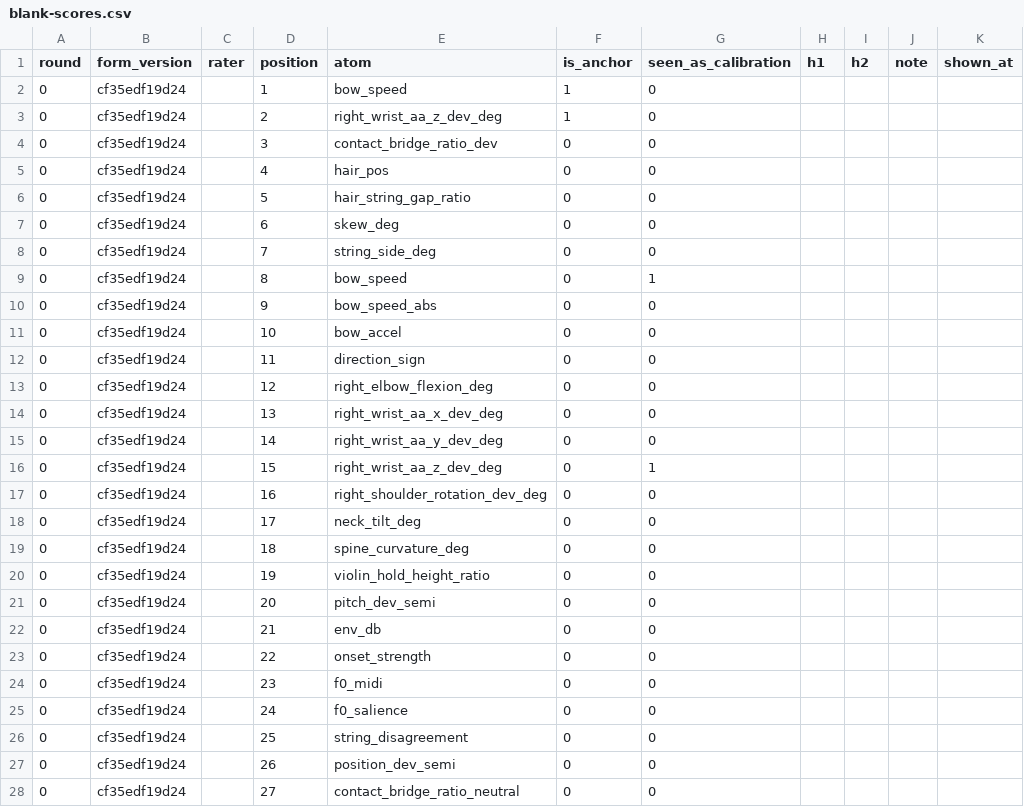
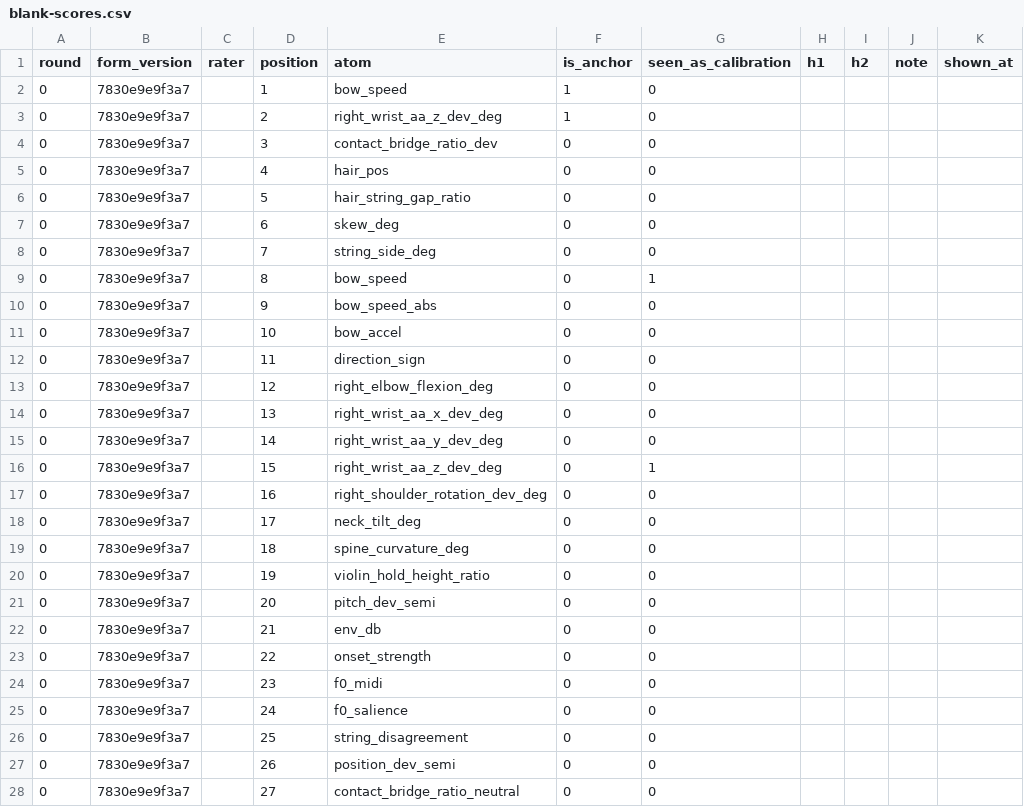
Before and after one commit to syKevinPeng/rosin-h-screen, a CSV file: rounds/round-0/blank-scores.csv, drawn as a sheet; only a part is shown; the diff names each change by its address in the sheet, - before the commit and + after, or states it on an @@ line.

```diff
--- a/rounds/round-0/blank-scores.csv
+++ b/rounds/round-0/blank-scores.csv
-B2:B28 (form_version): cf35edf19d24
+B2:B28 (form_version): 7830e9e9f3a7
```
Also changed, not shown: 6 other files.
